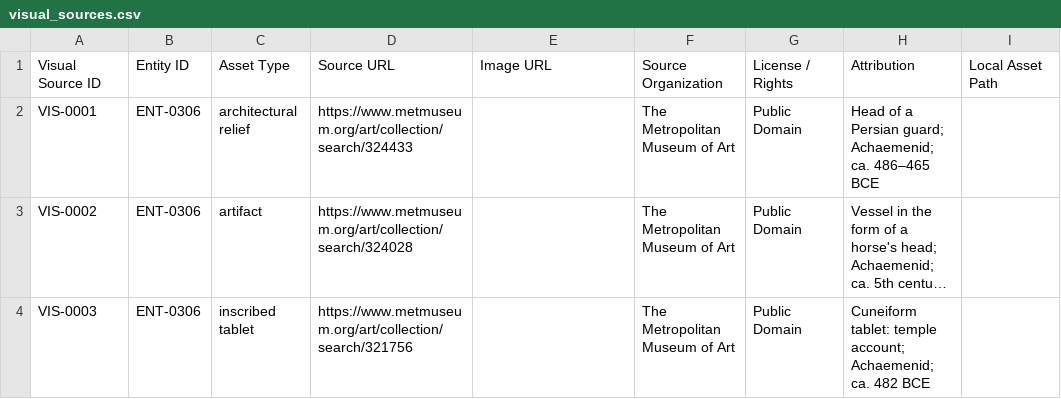
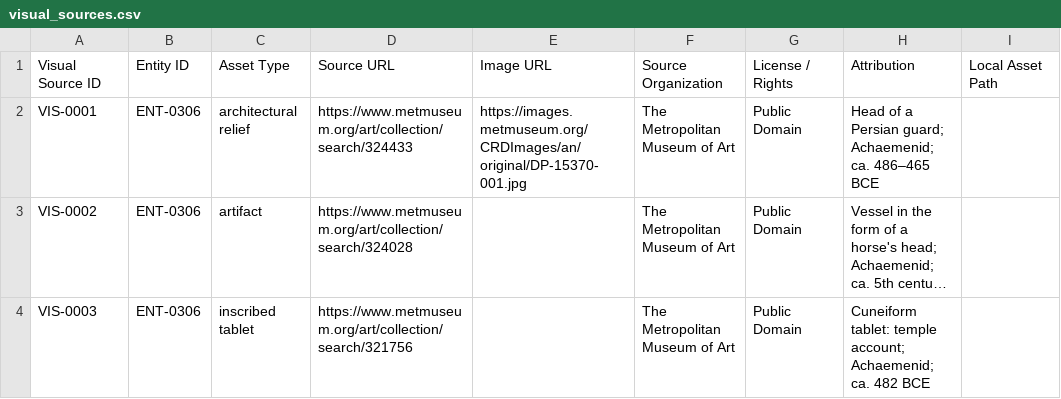
Before and after one commit to jamesadkins-blocko/human-history-timeline, a CSV file: data/visual_sources.csv, drawn as a sheet; only a part is shown; long unchanged cells end in …; the diff names each change by its address in the sheet, - before the commit and + after, or states it on an @@ line.

Commit message:
Attach first original-resolution Met image to illustrated timeline

```diff
--- a/data/visual_sources.csv
+++ b/data/visual_sources.csv
-E2: (empty)
+E2: https://images.metmuseum.org/CRDImages/an/original/DP-15370-001.jpg
```
